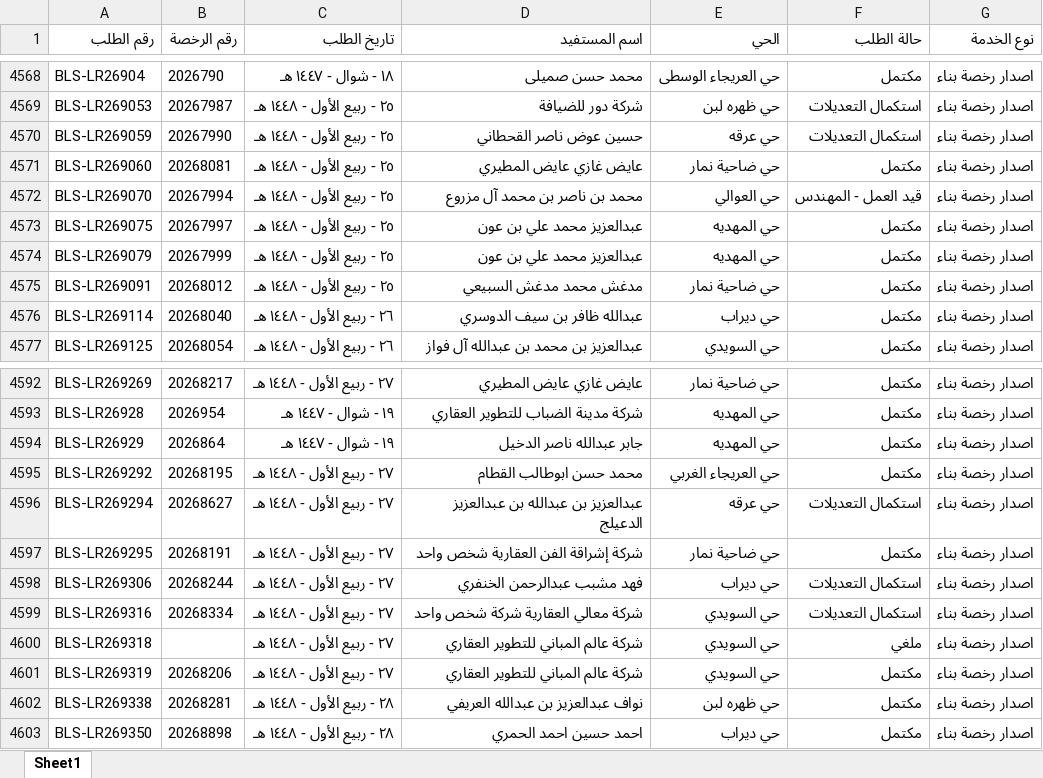
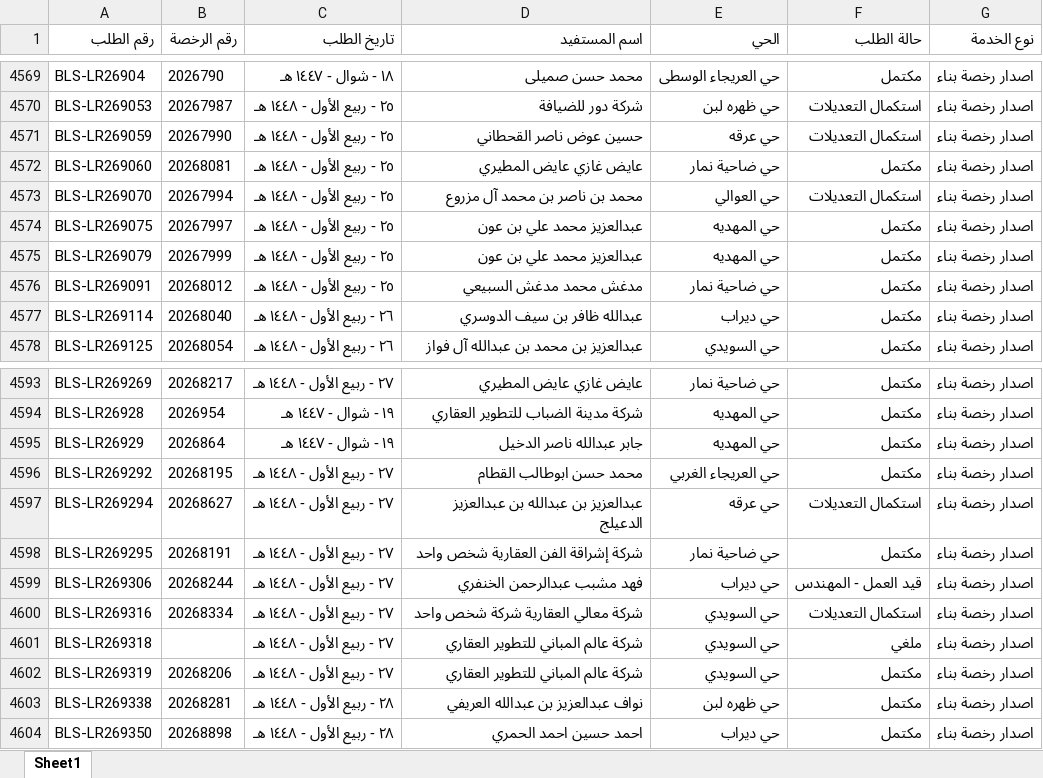
Before and after one commit to anafwest/rkhass-dashboard, an Excel workbook: ups_requests.xlsx, sheet Sheet1, drawn as a sheet; only a part is shown, gaps mark what is left out; values as stored, in another font and other column widths than the file's, no borders; addresses are those after the commit; the diff covers the shown part only; the diff names each change by its address in the sheet, - before the commit and + after, or states it on an @@ line.

```diff
--- a/ups_requests.xlsx (sheet Sheet1)
+++ b/ups_requests.xlsx (sheet Sheet1)
-F4573 (حالة الطلب): قيد العمل - المهندس
+F4573 (حالة الطلب): استكمال التعديلات
-F4599 (حالة الطلب): استكمال التعديلات
+F4599 (حالة الطلب): قيد العمل - المهندس
```
Also changed, not shown: 1 added row and 7 edited cells elsewhere in this sheet, 4 other files.
